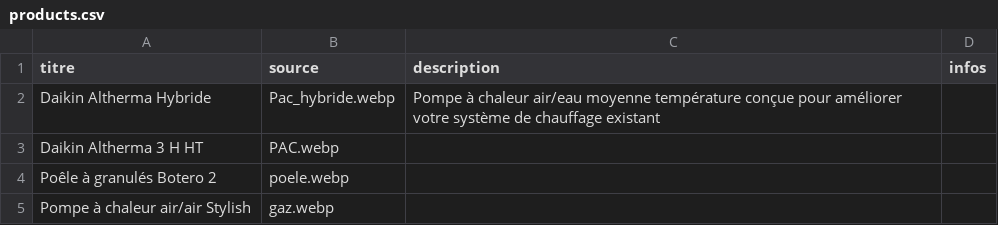
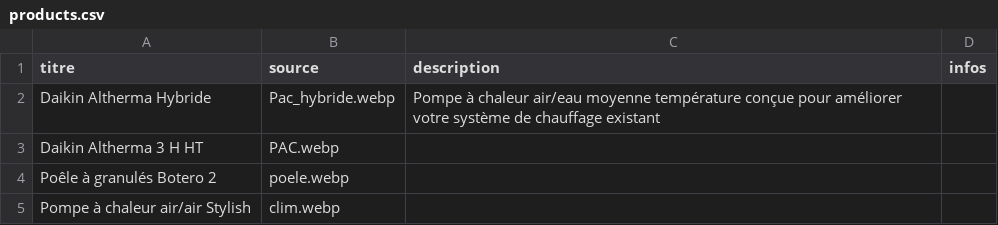
Before and after one commit to MaxMDeV0/Solenis_Data, a CSV file: products.csv, drawn as a sheet.

Commit message:
update clim

```diff
--- a/products.csv
+++ b/products.csv
@@ -4,2 +4,2 @@ Daikin Altherma 3 H HT;PAC.webp;;
 Poêle à granulés Botero 2;poele.webp;;
-Pompe à chaleur air/air Stylish;gaz.webp;;
+Pompe à chaleur air/air Stylish;clim.webp;;
```
